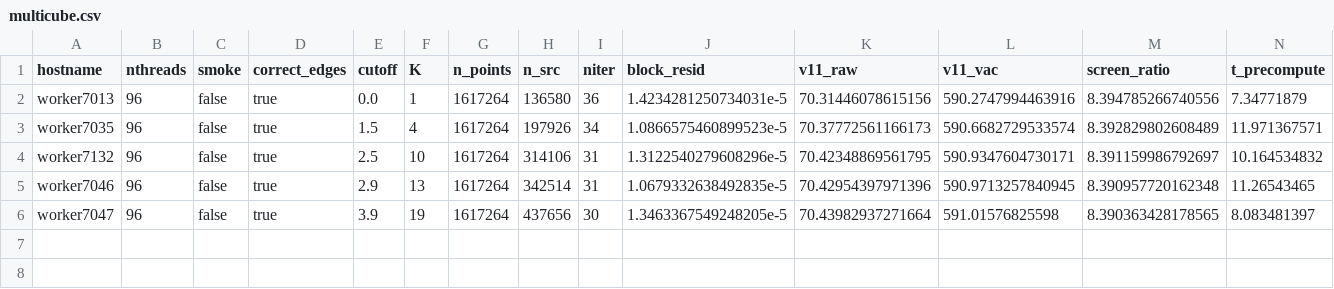
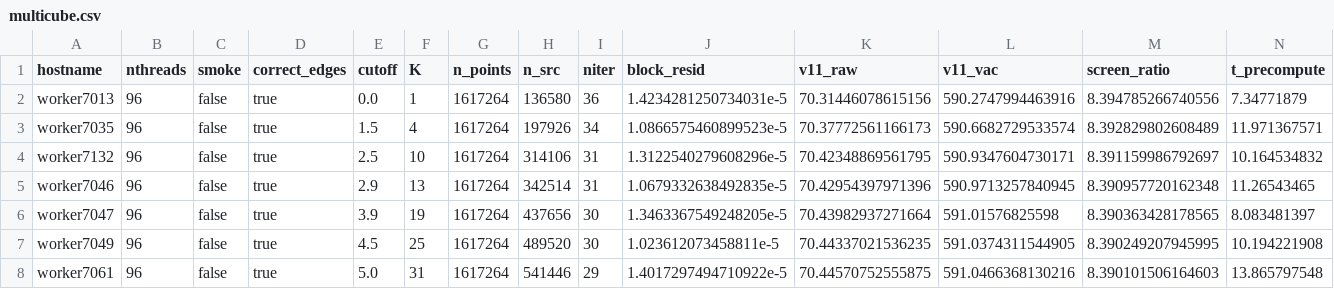
Before and after one commit to xuanzhaogao/four_index_integral_solver, a CSV file: codes/numerical_results/exp66_multicube/data/multicube.csv, drawn as a sheet; only a part is shown; rows hold the shown columns only; the diff names each change by its address in the sheet, - before the commit and + after, or states it on an @@ line.

```diff
--- a/codes/numerical_results/exp66_multicube/data/multicube.csv
+++ b/codes/numerical_results/exp66_multicube/data/multicube.csv
+row 7: worker7049 | 96 | false | true | 4.5 | 25 | 1617264 | 489520 | 30 | 1.023612073458811e-5 | 70.44337021536235 | 591.0374311544905 | 8.390249207945995 | 10.194221908
+row 8: worker7061 | 96 | false | true | 5.0 | 31 | 1617264 | 541446 | 29 | 1.4017297494710922e-5 | 70.44570752555875 | 591.0466368130216 | 8.390101506164603 | 13.865797548
```
Also changed, not shown: 23 other files.
